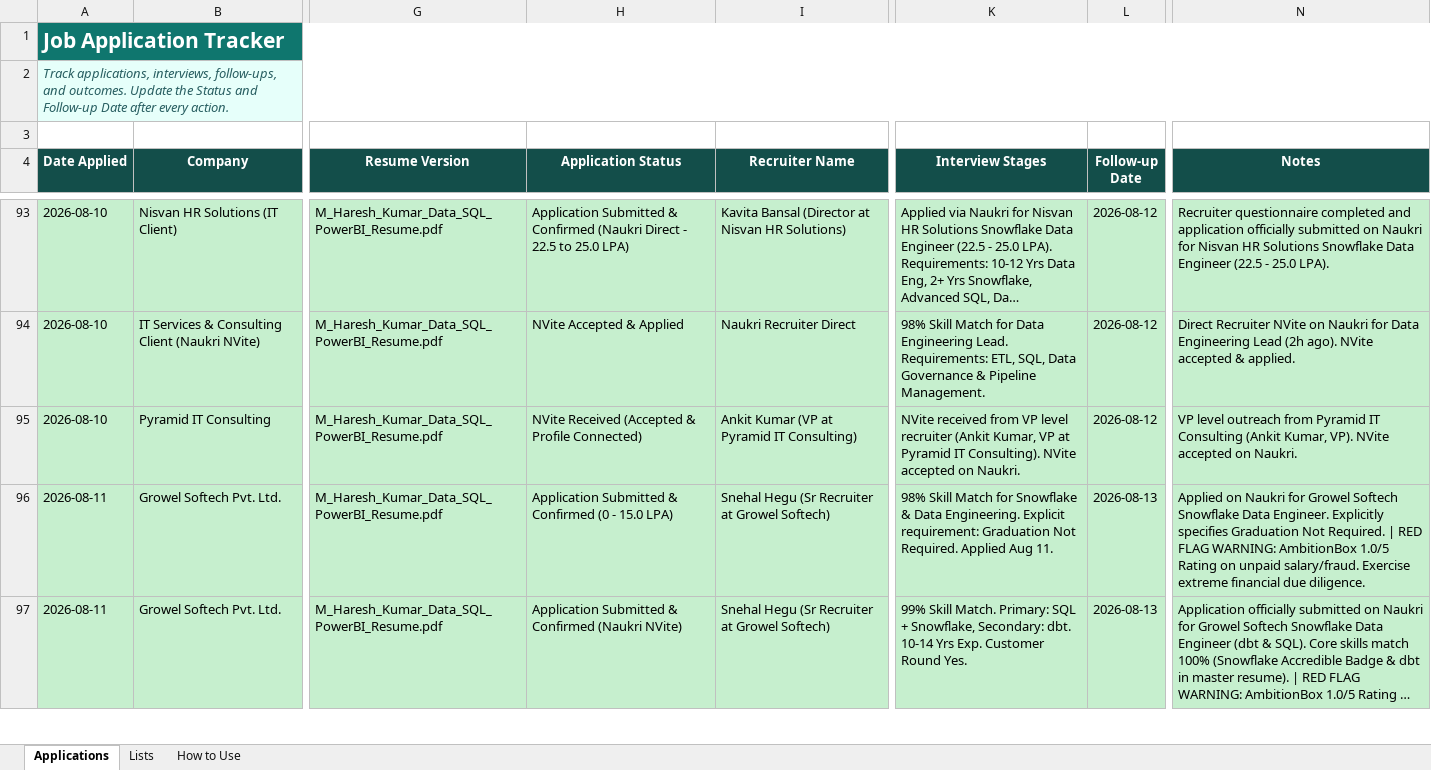
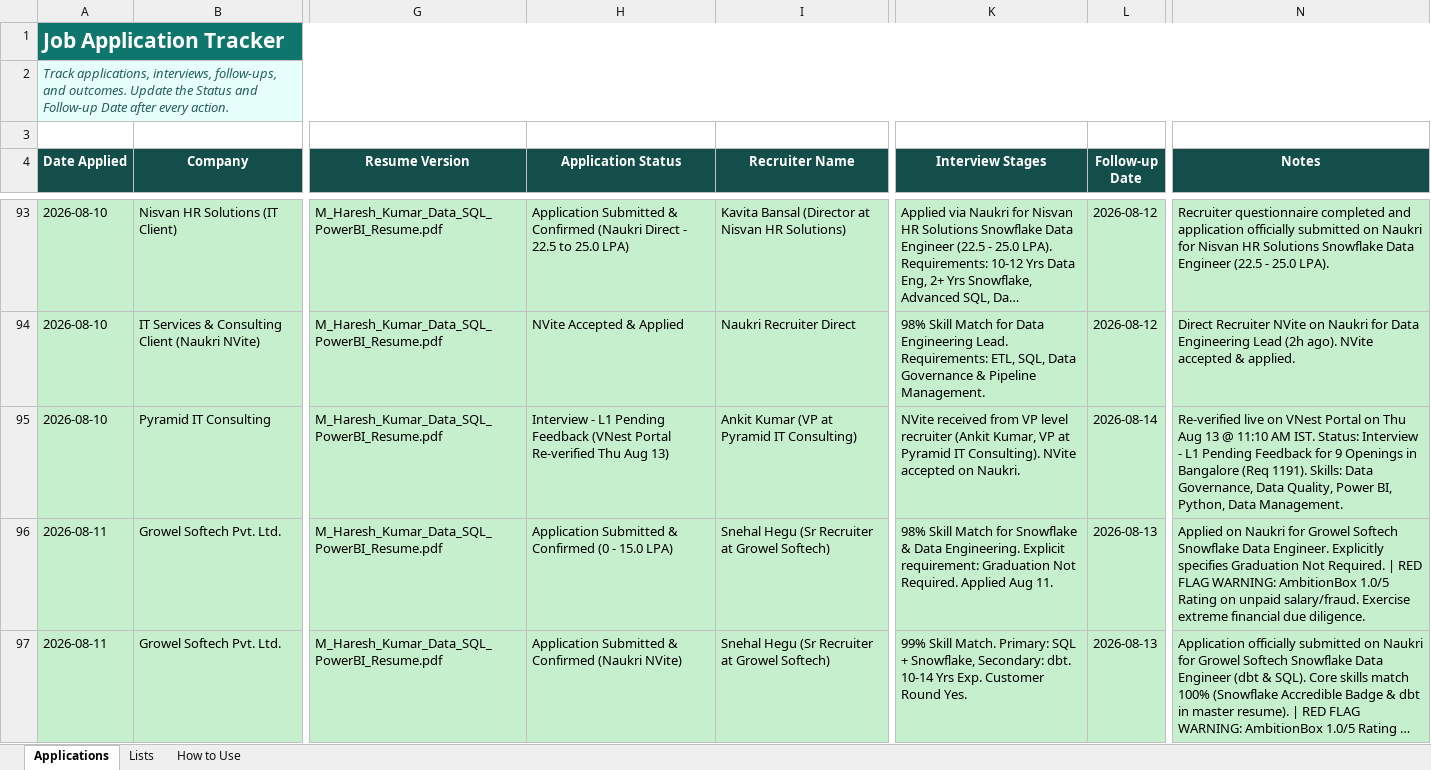
Before and after one commit to LeadGenData/M_Haresh_Kumar, an Excel workbook: Job_Application_Tracker_Updated.xlsx, sheet Applications, drawn as a sheet; only a part is shown, gaps mark what is left out; long unchanged cells end in …; values as stored, in another font and other column widths than the file's, no borders; conditional formats and table styles not drawn; the diff covers the shown part only; the diff names each change by its address in the sheet, - before the commit and + after, or states it on an @@ line.

Commit message:
Thursday Aug 13: Re-verified Wells Fargo Req 1191 live portal status (Interview - L1 Pending Feedback)

```diff
--- a/Job_Application_Tracker_Updated.xlsx (sheet Applications)
+++ b/Job_Application_Tracker_Updated.xlsx (sheet Applications)
-H95 (Application Status): NVite Received (Accepted & Profile Connected)
+H95 (Application Status): Interview - L1 Pending Feedback (VNest Portal Re-verified Thu Aug 13)
-L95 (Follow-up Date): 2026-08-12
+L95 (Follow-up Date): 2026-08-14
-N95 (Notes): VP level outreach from Pyramid IT Consulting (Ankit Kumar, VP). NVite accepted on Naukri.
+N95 (Notes): Re-verified live on VNest Portal on Thu Aug 13 @ 11:10 AM IST. Status: Interview - L1 Pending Feedback for 9 Openings in Bangalore (Req 1191). Skills: Data Governance, Data Quality, Power BI, Python, Data Management.
```
Also changed, not shown: 2 edited cells elsewhere in this sheet.
